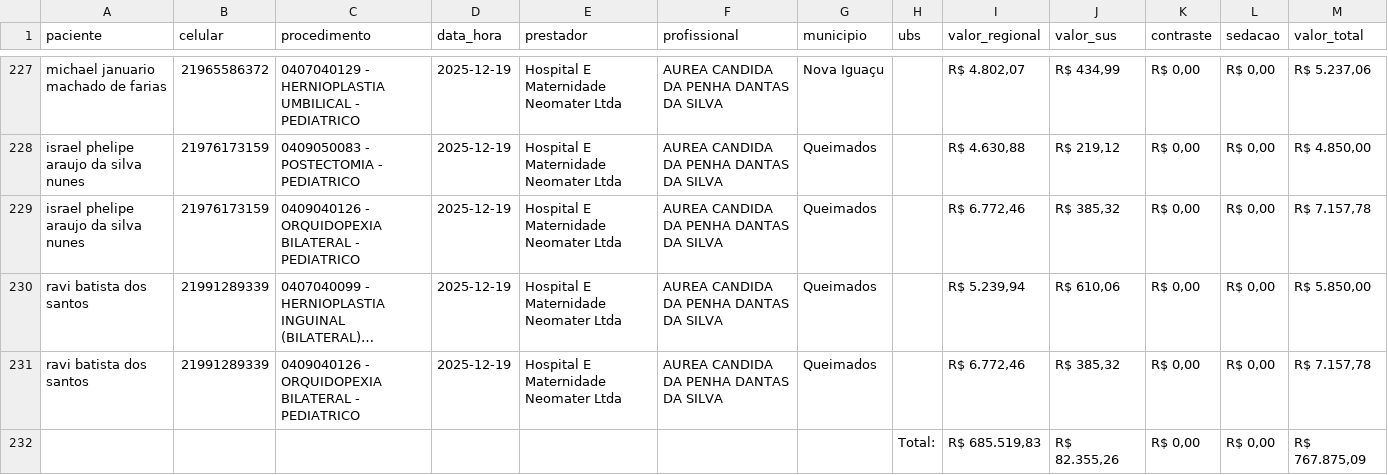
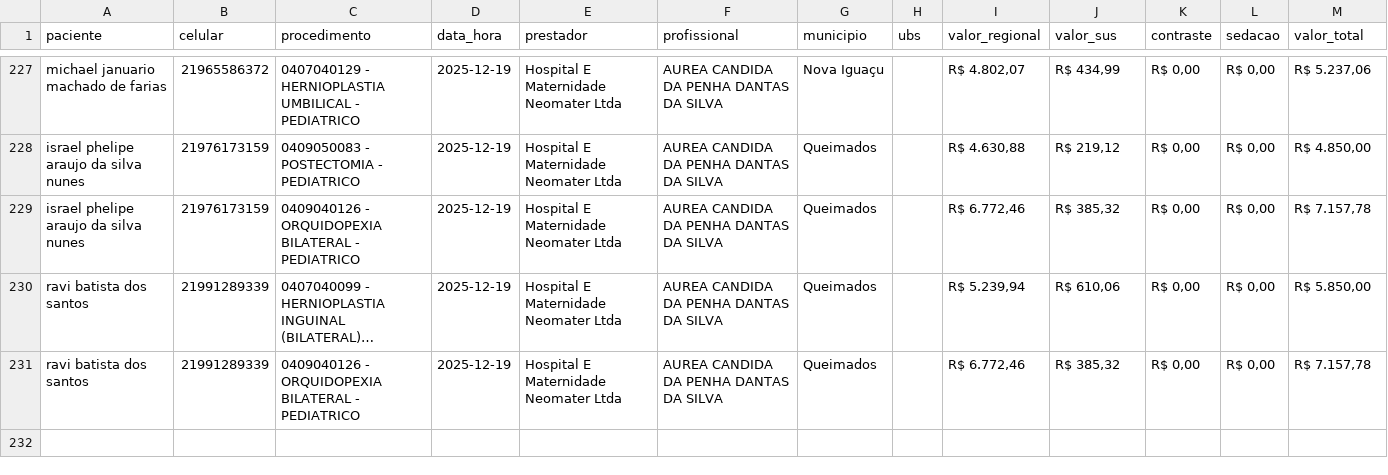
Before and after one commit to davicisbaf-hub/ETL, a CSV file: data/processed/processed.csv, drawn as a sheet; only a part is shown, gaps mark what is left out; long unchanged cells end in …; the diff names each change by its address in the sheet, - before the commit and + after, or states it on an @@ line.

```diff
--- a/data/processed/processed.csv
+++ b/data/processed/processed.csv
-row 232:  |  |  |  |  |  |  | Total: | R$ 685.519,83 | R$ 82.355,26 | R$ 0,00 | R$ 0,00 | R$ 767.875,09
```
Also changed, not shown: 4 other files.
